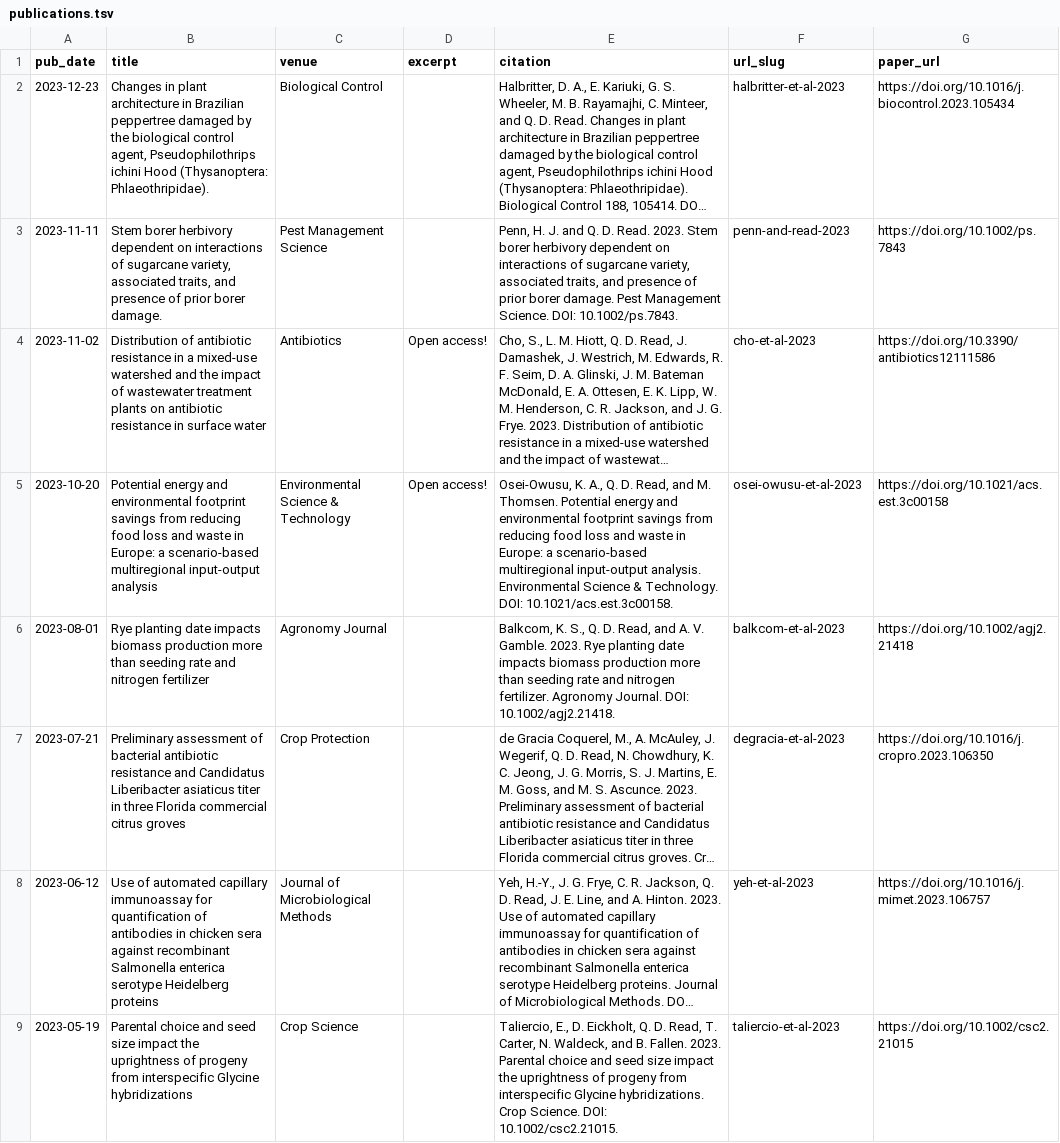
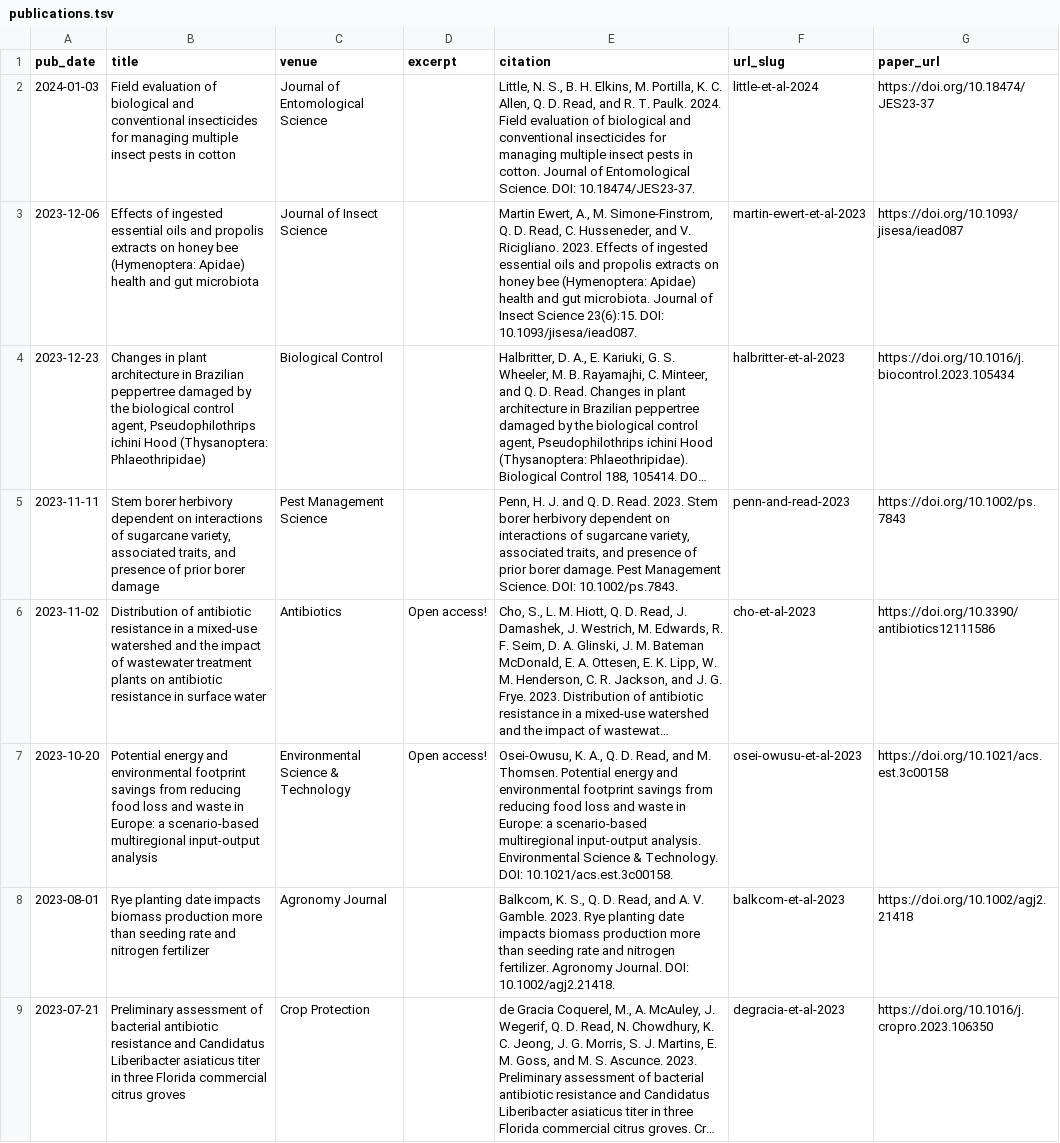
Before and after one commit to qdread/qdread.github.io, a TSV file: markdown_generator/publications.tsv, drawn as a sheet; only a part is shown; the shorter side is filled out with more unchanged rows; long unchanged cells end in …; addresses are those after the commit; the diff names each change by its address in the sheet, - before the commit and + after, or states it on an @@ line.

Commit message:
Talks, publications, map

```diff
--- a/markdown_generator/publications.tsv
+++ b/markdown_generator/publications.tsv
+row 2: 2024-01-03 | Field evaluation of biological and conventional insecticides for managing multiple insect pests in cotton | Journal of Entomological Science |  | Little, N. S., B. H. Elkins, M. Portilla, K. C. Allen, Q. D. Read, and R. T. Paulk. 2024. Field evaluation of biological and conventional insecticides for managing multiple insect pests in cotton. Journal of Entomological Science. DOI: 10.18474/JES23-37. | little-et-al-2024 | https://doi.org/10.18474/JES23-37
+row 3: 2023-12-06 | Effects of ingested essential oils and propolis extracts on honey bee (Hymenoptera: Apidae) health and gut microbiota | Journal of Insect Science |  | Martin Ewert, A., M. Simone-Finstrom, Q. D. Read, C. Husseneder, and V. Ricigliano. 2023. Effects of ingested essential oils and propolis extracts on honey bee (Hymenoptera: Apidae) health and gut microbiota. Journal of Insect Science 23(6):15. DOI: 10.1093/jisesa/iead087. | martin-ewert-et-al-2023 | https://doi.org/10.1093/jisesa/iead087
-B4 (title): …Hood (Thysanoptera: Phlaeothripidae).
+B4 (title): …Hood (Thysanoptera: Phlaeothripidae)
-B5 (title): …prior borer damage.
+B5 (title): …prior borer damage
```
Also changed, not shown: markdown_generator/talks.tsv, 11 other files.
